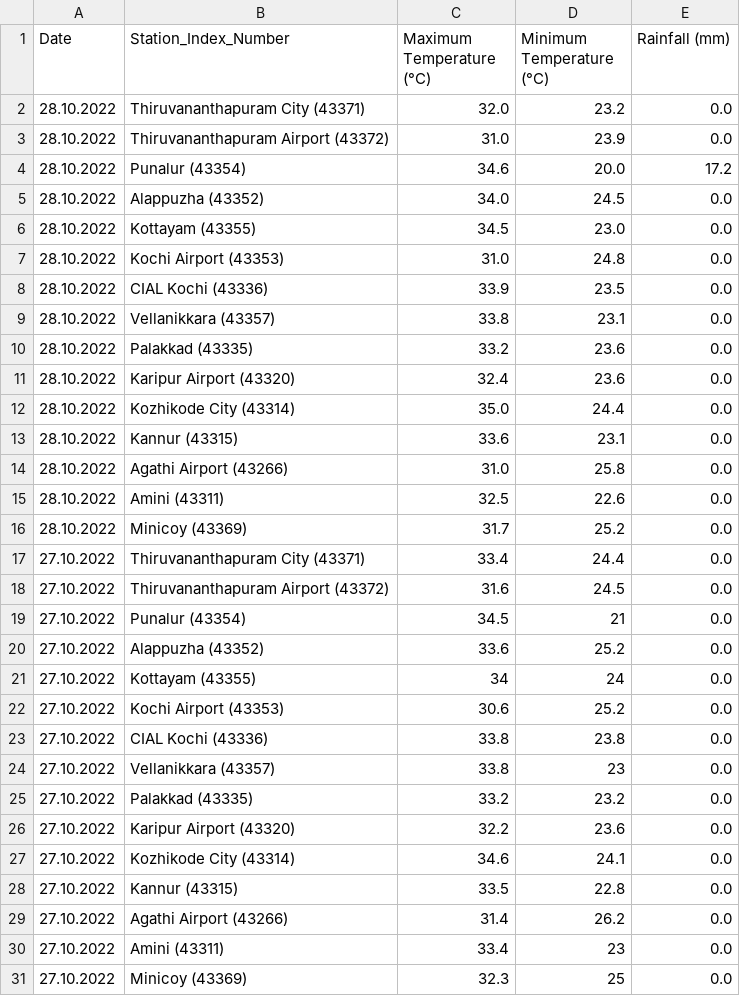
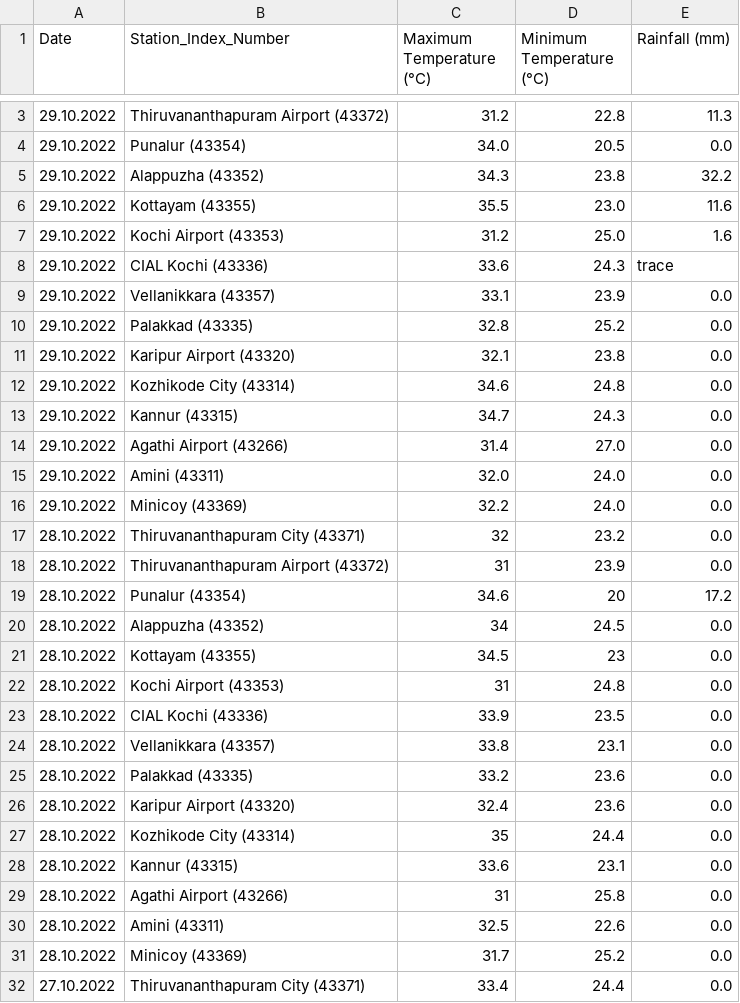
Before and after one commit to arungop/kerala-weather-collector, a CSV file: data/weather_accum.csv, drawn as a sheet; only a part is shown, gaps mark what is left out; the shorter side is filled out with more unchanged rows; the diff covers the shown part only.

```diff
--- a/data/weather_accum.csv
+++ b/data/weather_accum.csv
@@ -2,7 +3,21 @@ Date,Station_Index_Number,Maximum Temperature (°C),Minimum Temperature (°C),Ra
-28.10.2022,Thiruvananthapuram City (43371),32.0,23.2,0.0
-28.10.2022,Thiruvananthapuram Airport (43372),31.0,23.9,0.0
-28.10.2022,Punalur (43354),34.6,20.0,17.2
-28.10.2022,Alappuzha (43352),34.0,24.5,0.0
-28.10.2022,Kottayam (43355),34.5,23.0,0.0
-28.10.2022,Kochi Airport (43353),31.0,24.8,0.0
+29.10.2022,Thiruvananthapuram Airport (43372),31.2,22.8,11.3
+29.10.2022,Punalur (43354),34.0,20.5,0.0
+29.10.2022,Alappuzha (43352),34.3,23.8,32.2
+29.10.2022,Kottayam (43355),35.5,23.0,11.6
+29.10.2022,Kochi Airport (43353),31.2,25.0,1.6
+29.10.2022,CIAL Kochi (43336),33.6,24.3,trace
+29.10.2022,Vellanikkara (43357),33.1,23.9,0.0
+29.10.2022,Palakkad (43335),32.8,25.2,0.0
+29.10.2022,Karipur Airport (43320),32.1,23.8,0.0
+29.10.2022,Kozhikode City (43314),34.6,24.8,0.0
+29.10.2022,Kannur (43315),34.7,24.3,0.0
+29.10.2022,Agathi Airport (43266),31.4,27.0,0.0
+29.10.2022,Amini (43311),32.0,24.0,0.0
+29.10.2022,Minicoy (43369),32.2,24.0,0.0
+28.10.2022,Thiruvananthapuram City (43371),32,23.2,0.0
+28.10.2022,Thiruvananthapuram Airport (43372),31,23.9,0.0
+28.10.2022,Punalur (43354),34.6,20,17.2
+28.10.2022,Alappuzha (43352),34,24.5,0.0
+28.10.2022,Kottayam (43355),34.5,23,0.0
+28.10.2022,Kochi Airport (43353),31,24.8,0.0
 28.10.2022,CIAL Kochi (43336),33.9,23.5,0.0
@@ -11,5 +26,5 @@ Date,Station_Index_Number,Maximum Temperature (°C),Minimum Temperature (°C),Ra
 28.10.2022,Karipur Airport (43320),32.4,23.6,0.0
-28.10.2022,Kozhikode City (43314),35.0,24.4,0.0
+28.10.2022,Kozhikode City (43314),35,24.4,0.0
 28.10.2022,Kannur (43315),33.6,23.1,0.0
-28.10.2022,Agathi Airport (43266),31.0,25.8,0.0
+28.10.2022,Agathi Airport (43266),31,25.8,0.0
 28.10.2022,Amini (43311),32.5,22.6,0.0
```
Also changed, not shown: 1 added row elsewhere in this file, 1 other file.
